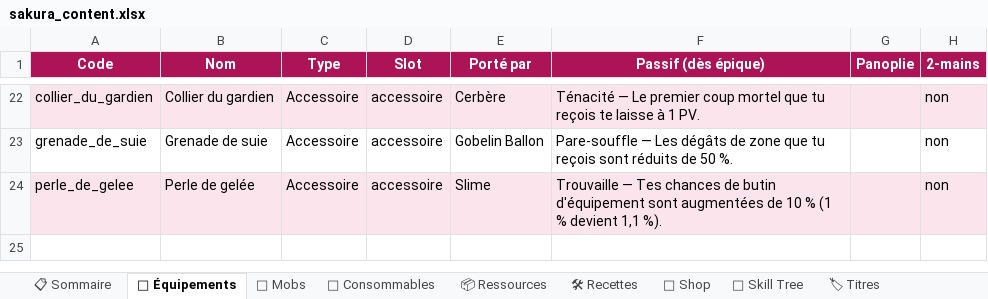
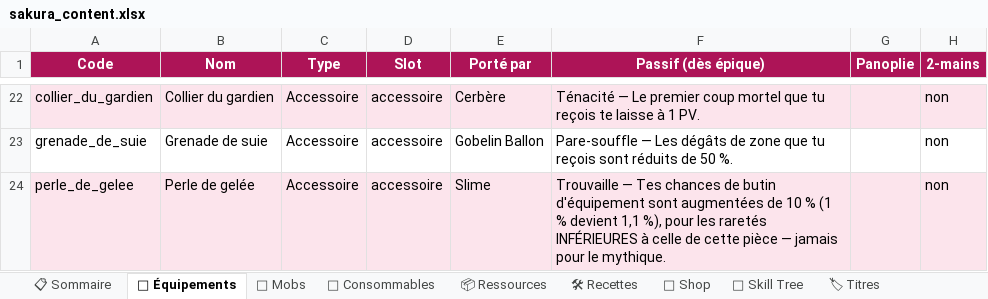
Before and after one commit to AltanDURAN/SakuraLeveling, an Excel workbook: docs/sakura_content.xlsx, sheet 🎽 Équipements, drawn as a sheet; only a part is shown, gaps mark what is left out; values as stored, in another font and other column widths than the file's, no borders; conditional formats not drawn; the diff names each change by its address in the sheet, - before the commit and + after, or states it on an @@ line.

```diff
--- a/docs/sakura_content.xlsx (sheet 🎽 Équipements)
+++ b/docs/sakura_content.xlsx (sheet 🎽 Équipements)
-F24 (Passif (dès épique)): …devient 1,1 %).
+F24 (Passif (dès épique)): …devient 1,1 %), pour les raretés INFÉRIEURES à celle de cette pièce — jamais pour le mythique.
```
Also changed, not shown: sheet 📋 Sommaire, other sheet tabs, 36 other files.
